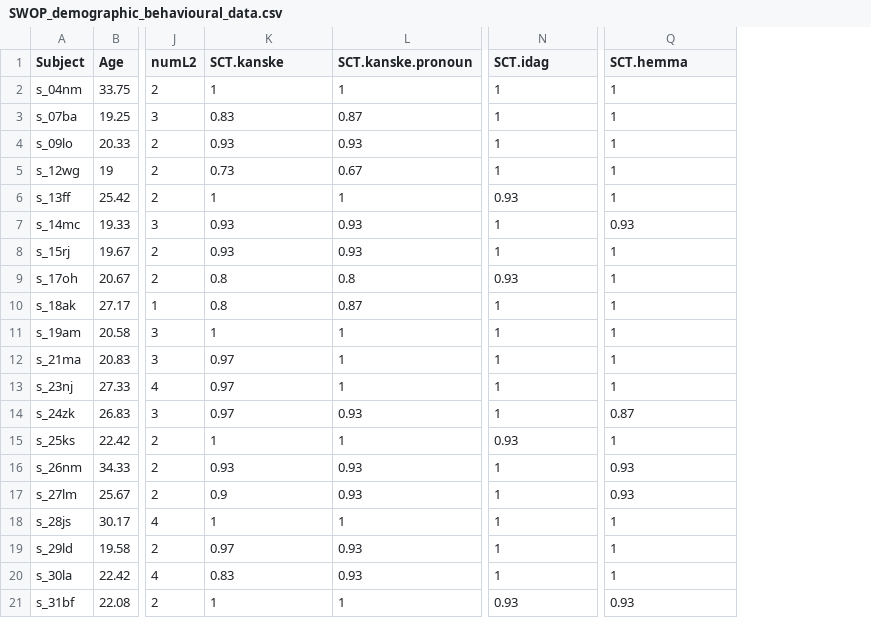
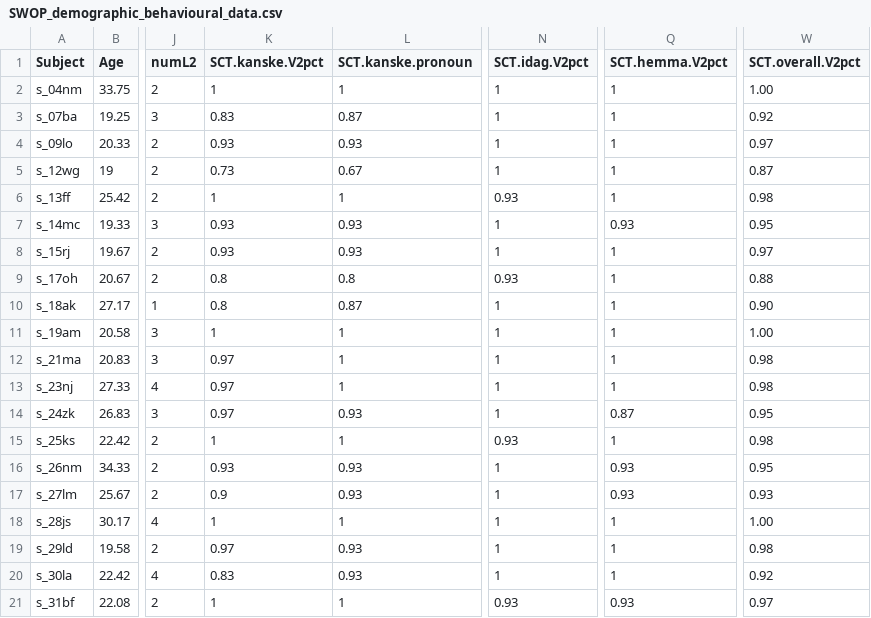
Before and after one commit to aaronjnewman/SWOP, a CSV file: group_data/SWOP_demographic_behavioural_data.csv, drawn as a sheet; only a part is shown, gaps mark what is left out; the diff names each change by its address in the sheet, - before the commit and + after, or states it on an @@ line.

Commit message:
updated headers and data for SCT

```diff
--- a/group_data/SWOP_demographic_behavioural_data.csv
+++ b/group_data/SWOP_demographic_behavioural_data.csv
+column W (SCT.overall.V2pct), rows 2-21: 1.00 | 0.92 | 0.97 | 0.87 | 0.98 | 0.95 | 0.97 | 0.88 | 0.90 | 1.00 | 0.98 | 0.98 | 0.95 | 0.98 | 0.95 | 0.93 | 1.00 | 0.98 | 0.92 | 0.97
-K1: SCT.kanske
+K1: SCT.kanske.V2pct
-N1: SCT.idag
+N1: SCT.idag.V2pct
-Q1: SCT.hemma
+Q1: SCT.hemma.V2pct
```
